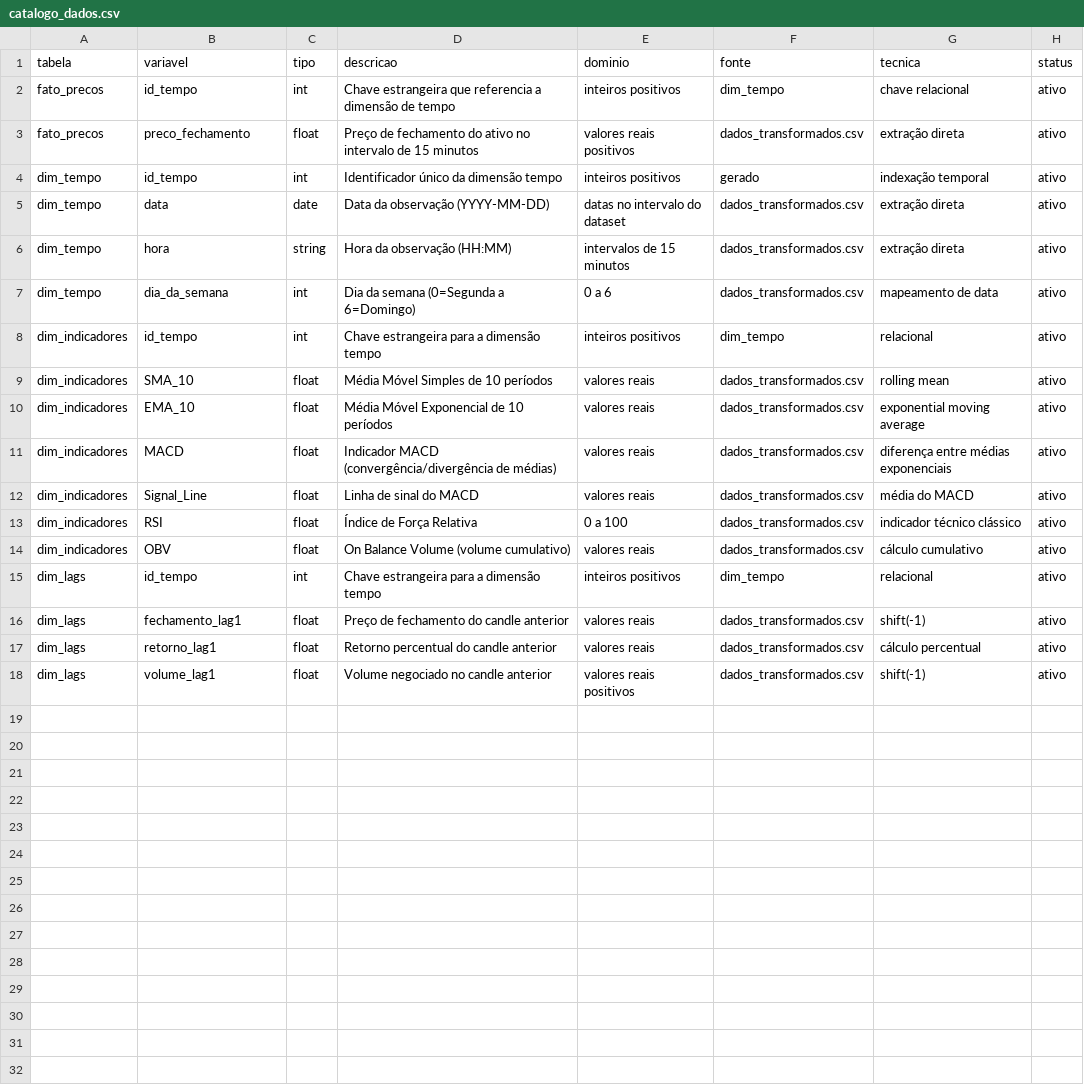
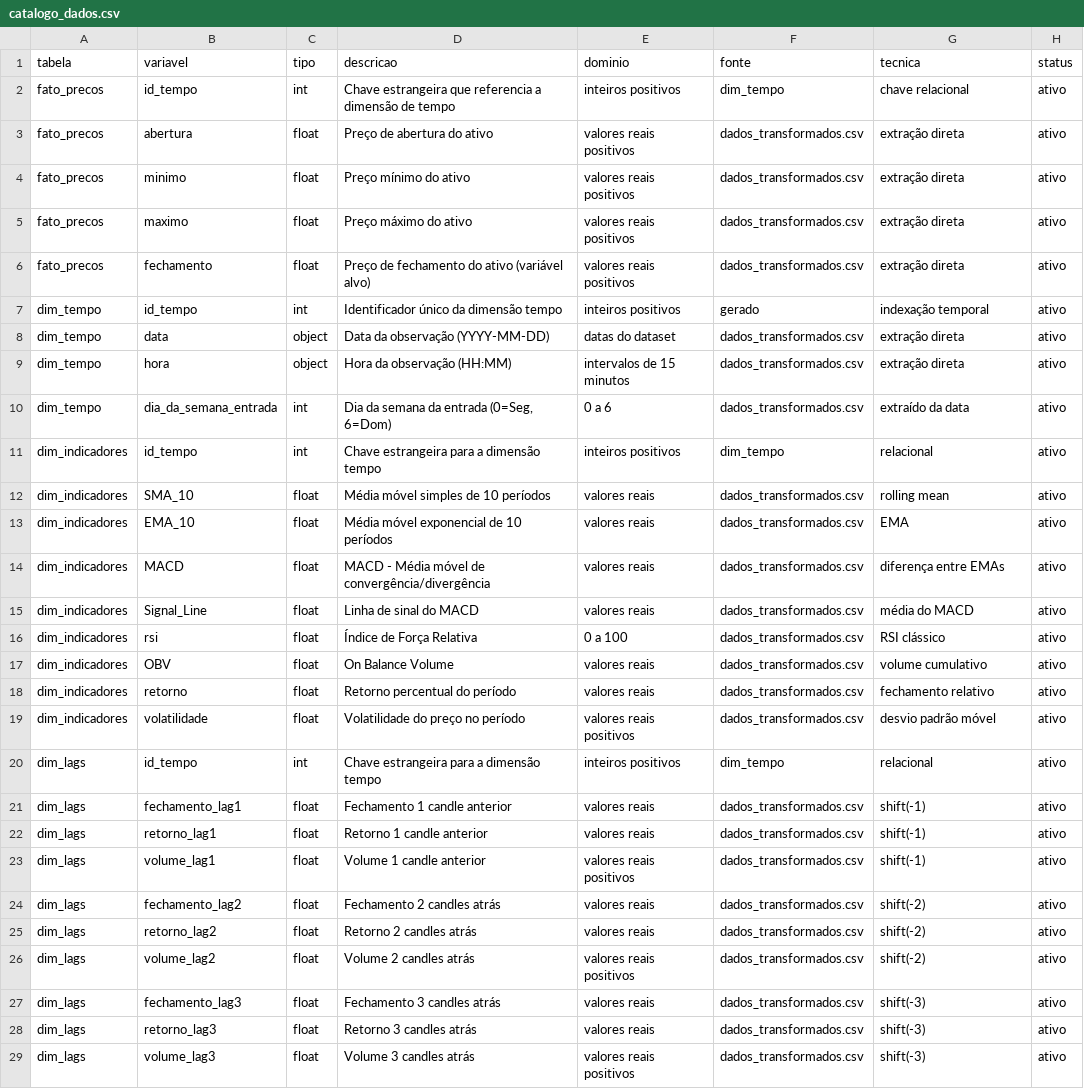
Before and after one commit to CarolBw/Piloto_Day_Trade, a CSV file: modelagem/catalog/catalogo_dados.csv, drawn as a sheet; only a part is shown; the diff covers the shown part only.

```diff
--- a/modelagem/catalog/catalogo_dados.csv
+++ b/modelagem/catalog/catalogo_dados.csv
@@ -2,17 +2,28 @@ tabela,variavel,tipo,descricao,dominio,fonte,tecnica,status
 fato_precos,id_tempo,int,Chave estrangeira que referencia a dimensão de tempo,inteiros positivos,dim_tempo,chave relacional,ativo
-fato_precos,preco_fechamento,float,Preço de fechamento do ativo no intervalo de 15 minutos,valores reais positivos,dados_transformados.csv,extração direta,ativo
+fato_precos,abertura,float,Preço de abertura do ativo,valores reais positivos,dados_transformados.csv,extração direta,ativo
+fato_precos,minimo,float,Preço mínimo do ativo,valores reais positivos,dados_transformados.csv,extração direta,ativo
+fato_precos,maximo,float,Preço máximo do ativo,valores reais positivos,dados_transformados.csv,extração direta,ativo
+fato_precos,fechamento,float,Preço de fechamento do ativo (variável alvo),valores reais positivos,dados_transformados.csv,extração direta,ativo
 dim_tempo,id_tempo,int,Identificador único da dimensão tempo,inteiros positivos,gerado,indexação temporal,ativo
-dim_tempo,data,date,Data da observação (YYYY-MM-DD),datas no intervalo do dataset,dados_transformados.csv,extração direta,ativo
-dim_tempo,hora,string,Hora da observação (HH:MM),intervalos de 15 minutos,dados_transformados.csv,extração direta,ativo
-dim_tempo,dia_da_semana,int,Dia da semana (0=Segunda a 6=Domingo),0 a 6,dados_transformados.csv,mapeamento de data,ativo
+dim_tempo,data,object,Data da observação (YYYY-MM-DD),datas do dataset,dados_transformados.csv,extração direta,ativo
+dim_tempo,hora,object,Hora da observação (HH:MM),intervalos de 15 minutos,dados_transformados.csv,extração direta,ativo
+dim_tempo,dia_da_semana_entrada,int,"Dia da semana da entrada (0=Seg, 6=Dom)",0 a 6,dados_transformados.csv,extraído da data,ativo
 dim_indicadores,id_tempo,int,Chave estrangeira para a dimensão tempo,inteiros positivos,dim_tempo,relacional,ativo
-dim_indicadores,SMA_10,float,Média Móvel Simples de 10 períodos,valores reais,dados_transformados.csv,rolling mean,ativo
-dim_indicadores,EMA_10,float,Média Móvel Exponencial de 10 períodos,valores reais,dados_transformados.csv,exponential moving average,ativo
-dim_indicadores,MACD,float,Indicador MACD (convergência/divergência de médias),valores reais,dados_transformados.csv,diferença entre médias exponenciais,ativo
+dim_indicadores,SMA_10,float,Média móvel simples de 10 períodos,valores reais,dados_transformados.csv,rolling mean,ativo
+dim_indicadores,EMA_10,float,Média móvel exponencial de 10 períodos,valores reais,dados_transformados.csv,EMA,ativo
+dim_indicadores,MACD,float,MACD - Média móvel de convergência/divergência,valores reais,dados_transformados.csv,diferença entre EMAs,ativo
 dim_indicadores,Signal_Line,float,Linha de sinal do MACD,valores reais,dados_transformados.csv,média do MACD,ativo
-dim_indicadores,RSI,float,Índice de Força Relativa,0 a 100,dados_transformados.csv,indicador técnico clássico,ativo
-dim_indicadores,OBV,float,On Balance Volume (volume cumulativo),valores reais,dados_transformados.csv,cálculo cumulativo,ativo
+dim_indicadores,rsi,float,Índice de Força Relativa,0 a 100,dados_transformados.csv,RSI clássico,ativo
+dim_indicadores,OBV,float,On Balance Volume,valores reais,dados_transformados.csv,volume cumulativo,ativo
+dim_indicadores,retorno,float,Retorno percentual do período,valores reais,dados_transformados.csv,fechamento relativo,ativo
+dim_indicadores,volatilidade,float,Volatilidade do preço no período,valores reais positivos,dados_transformados.csv,desvio padrão móvel,ativo
 dim_lags,id_tempo,int,Chave estrangeira para a dimensão tempo,inteiros positivos,dim_tempo,relacional,ativo
-dim_lags,fechamento_lag1,float,Preço de fechamento do candle anterior,valores reais,dados_transformados.csv,shift(-1),ativo
-dim_lags,retorno_lag1,float,Retorno percentual do candle anterior,valores reais,dados_transformados.csv,cálculo percentual,ativo
-dim_lags,volume_lag1,float,Volume negociado no candle anterior,valores reais positivos,dados_transformados.csv,shift(-1),ativo
+dim_lags,fechamento_lag1,float,Fechamento 1 candle anterior,valores reais,dados_transformados.csv,shift(-1),ativo
+dim_lags,retorno_lag1,float,Retorno 1 candle anterior,valores reais,dados_transformados.csv,shift(-1),ativo
+dim_lags,volume_lag1,float,Volume 1 candle anterior,valores reais positivos,dados_transformados.csv,shift(-1),ativo
+dim_lags,fechamento_lag2,float,Fechamento 2 candles atrás,valores reais,dados_transformados.csv,shift(-2),ativo
+dim_lags,retorno_lag2,float,Retorno 2 candles atrás,valores reais,dados_transformados.csv,shift(-2),ativo
+dim_lags,volume_lag2,float,Volume 2 candles atrás,valores reais positivos,dados_transformados.csv,shift(-2),ativo
+dim_lags,fechamento_lag3,float,Fechamento 3 candles atrás,valores reais,dados_transformados.csv,shift(-3),ativo
+dim_lags,retorno_lag3,float,Retorno 3 candles atrás,valores reais,dados_transformados.csv,shift(-3),ativo
+dim_lags,volume_lag3,float,Volume 3 candles atrás,valores reais positivos,dados_transformados.csv,shift(-3),ativo
```
Also changed, not shown: 6 added rows elsewhere in this file, 3 other files.
